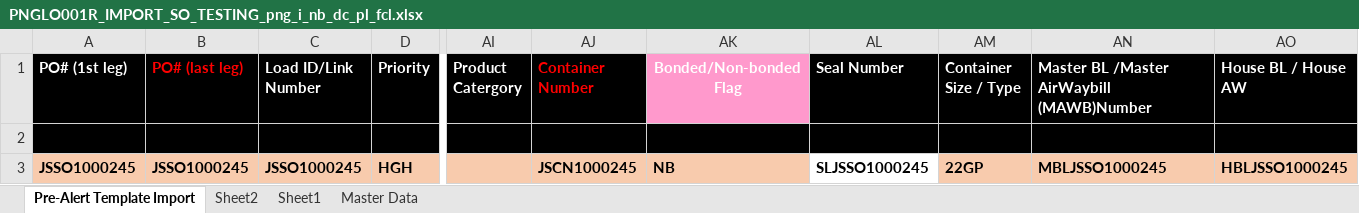
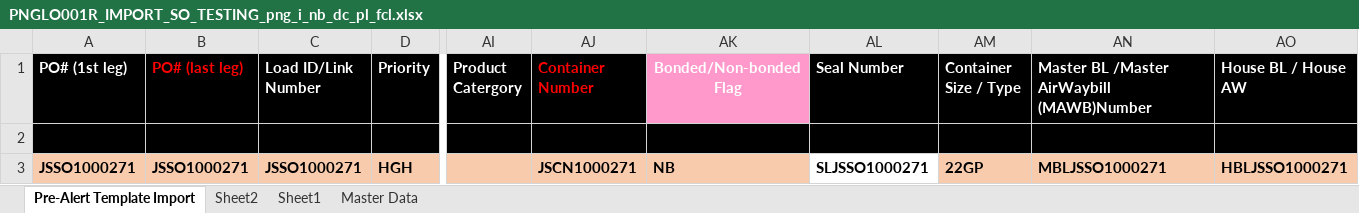
Before and after one commit to arturbartecki/orch_automation, an Excel workbook: src/excel_files/png/jp/import/PNGLO001R_IMPORT_SO_TESTING_png_i_nb_dc_pl_fcl.xlsx, sheet Pre-Alert Template Import, drawn as a sheet; only a part is shown, gaps mark what is left out; values as stored, in another font and other column widths than the file's, no borders; conditional formats not drawn; the diff names each change by its address in the sheet, - before the commit and + after, or states it on an @@ line.

```diff
--- a/src/excel_files/png/jp/import/PNGLO001R_IMPORT_SO_TESTING_png_i_nb_dc_pl_fcl.xlsx (sheet Pre-Alert Template Import)
+++ b/src/excel_files/png/jp/import/PNGLO001R_IMPORT_SO_TESTING_png_i_nb_dc_pl_fcl.xlsx (sheet Pre-Alert Template Import)
-A3 (PO# (1st leg)): JSSO1000245
+A3 (PO# (1st leg)): JSSO1000271
-B3 (PO# (last leg)): JSSO1000245
+B3 (PO# (last leg)): JSSO1000271
-C3 (Load ID/Link Number): JSSO1000245
+C3 (Load ID/Link Number): JSSO1000271
-AJ3 (Container Number): JSCN1000245
+AJ3 (Container Number): JSCN1000271
-AL3 (Seal Number): SLJSSO1000245
+AL3 (Seal Number): SLJSSO1000271
-AN3: MBLJSSO1000245
+AN3: MBLJSSO1000271
-AO3 (House BL / House AW): HBLJSSO1000245
+AO3 (House BL / House AW): HBLJSSO1000271
```
Also changed, not shown: src/excel_files/png/jp/import/PNGLO001R_IMPORT_SO_TESTING_png_i_b_nd_pl_fcl.xlsx, src/excel_files/png/jp/import/PNGLO001R_IMPORT_SO_TESTING_png_i_b_nd_pl_lcl.xlsx, 31 other files.
